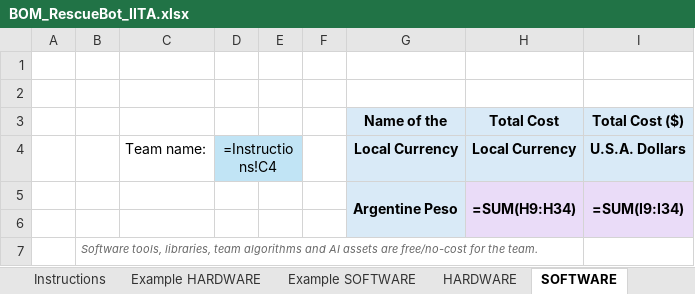
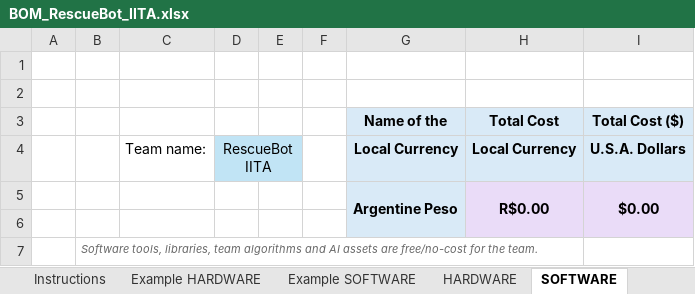
Before and after one commit to IITA-Proyectos/rcj-2026-rescue-line-iita-salta-robocup, an Excel workbook: hardware/bom/BOM_RescueBot_IITA.xlsx, sheet SOFTWARE, drawn as a sheet; only a part is shown; values as stored, in another font and other column widths than the file's, no borders; formulas without a stored value are shown as written; charts and pictures not drawn; removed rows and columns are numbered as before the commit, all else as after; the diff names each change by its address in the sheet, - before the commit and + after, or states it on an @@ line.

```diff
--- a/hardware/bom/BOM_RescueBot_IITA.xlsx (sheet SOFTWARE)
+++ b/hardware/bom/BOM_RescueBot_IITA.xlsx (sheet SOFTWARE)
-D4: =Instructions!C4
+D4: RescueBot IITA
-row 5:  |  |  |  |  |  | Argentine Peso | =SUM(H9:H34) | =SUM(I9:I34)
+row 5:  |  |  |  |  |  | Argentine Peso | R$0.00 | $0.00
```
Also changed, not shown: sheet HARDWARE, sheet Example HARDWARE, sheet Example SOFTWARE, charts or pictures, 23 other files.
